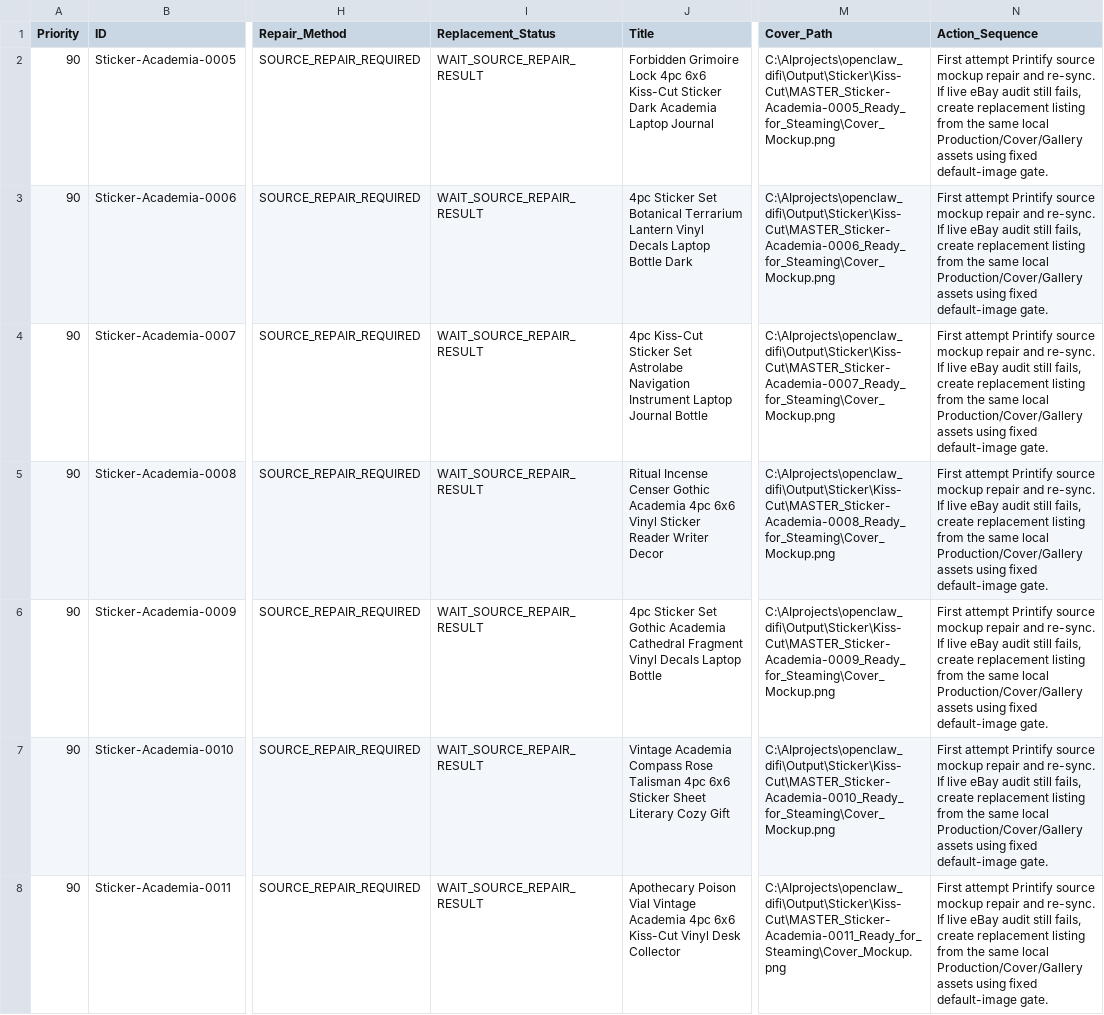
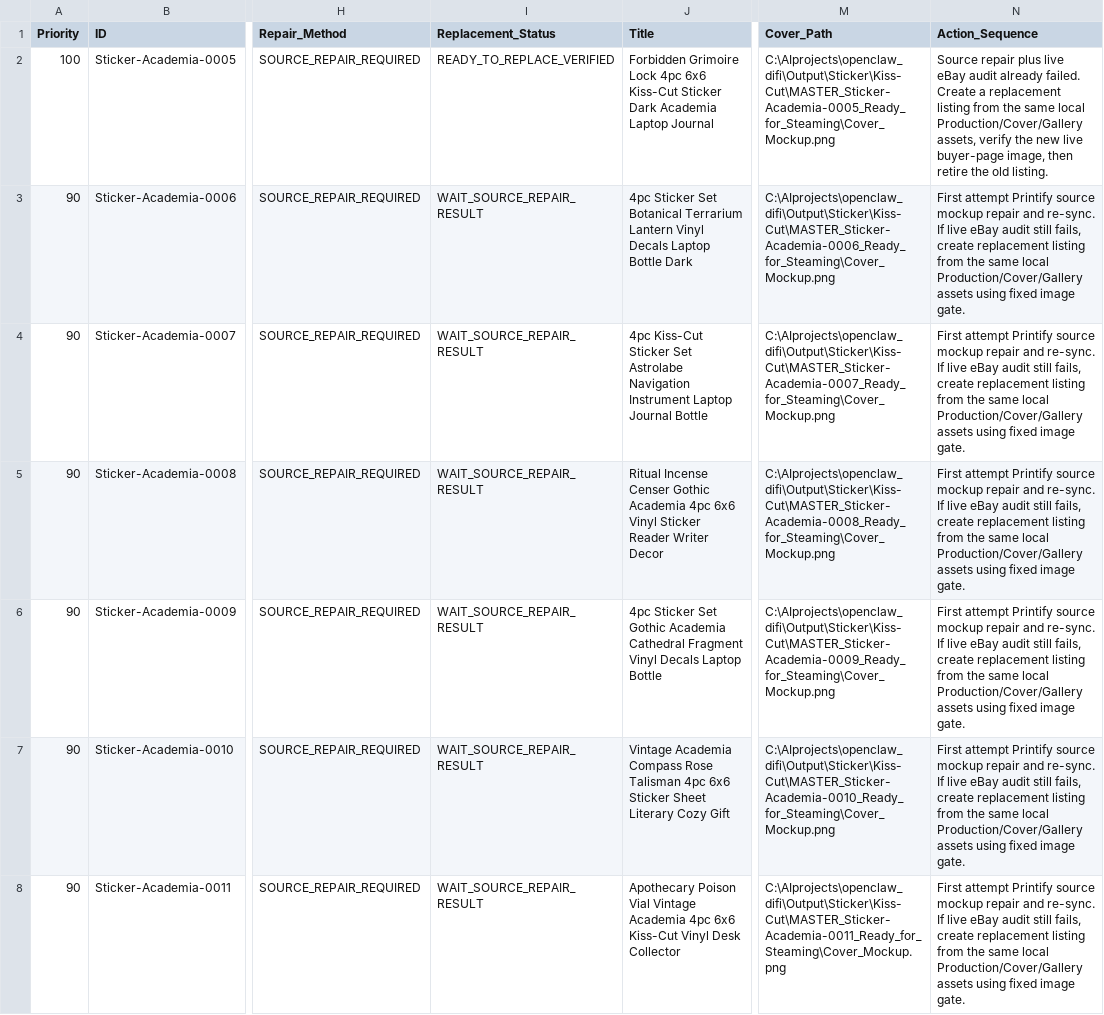
Before and after one commit to rexxu024-arch/Difi_auto_factory, a CSV file: Database/eBay_Cover_Replacement_Queue.csv, drawn as a sheet; only a part is shown, gaps mark what is left out; the diff covers the shown part only; the diff names each change by its address in the sheet, - before the commit and + after, or states it on an @@ line.

```diff
--- a/Database/eBay_Cover_Replacement_Queue.csv
+++ b/Database/eBay_Cover_Replacement_Queue.csv
-A2 (Priority): 90
+A2 (Priority): 100
-I2 (Replacement_Status): WAIT_SOURCE_REPAIR_RESULT
+I2 (Replacement_Status): READY_TO_REPLACE_VERIFIED
-N2 (Action_Sequence): First attempt Printify source mockup repair and re-sync. If live eBay audit still fails, create replacement listing from the same local Production/Cover/Gallery assets using fixed default-image gate.
+N2 (Action_Sequence): Source repair plus live eBay audit already failed. Create a replacement listing from the same local Production/Cover/Gallery assets, verify the new live buyer-page image, then retire the old listing.
-N3:N8 (Action_Sequence): …using fixed default-image gate.
+N3:N8 (Action_Sequence): …using fixed image gate.
```
Also changed, not shown: 38 edited cells elsewhere in this file, Database/eBay_Cover_Repair_Decisions.csv, Database/eBay_Online_Cover_Audit.csv, 4 other files.
